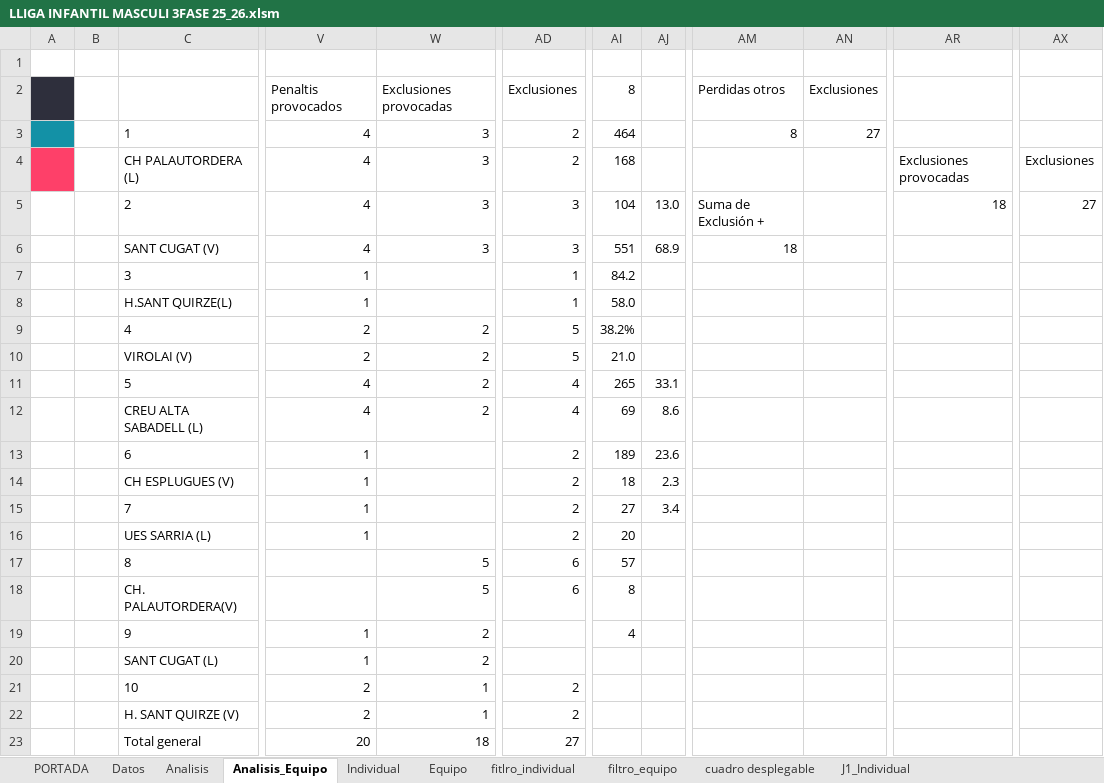
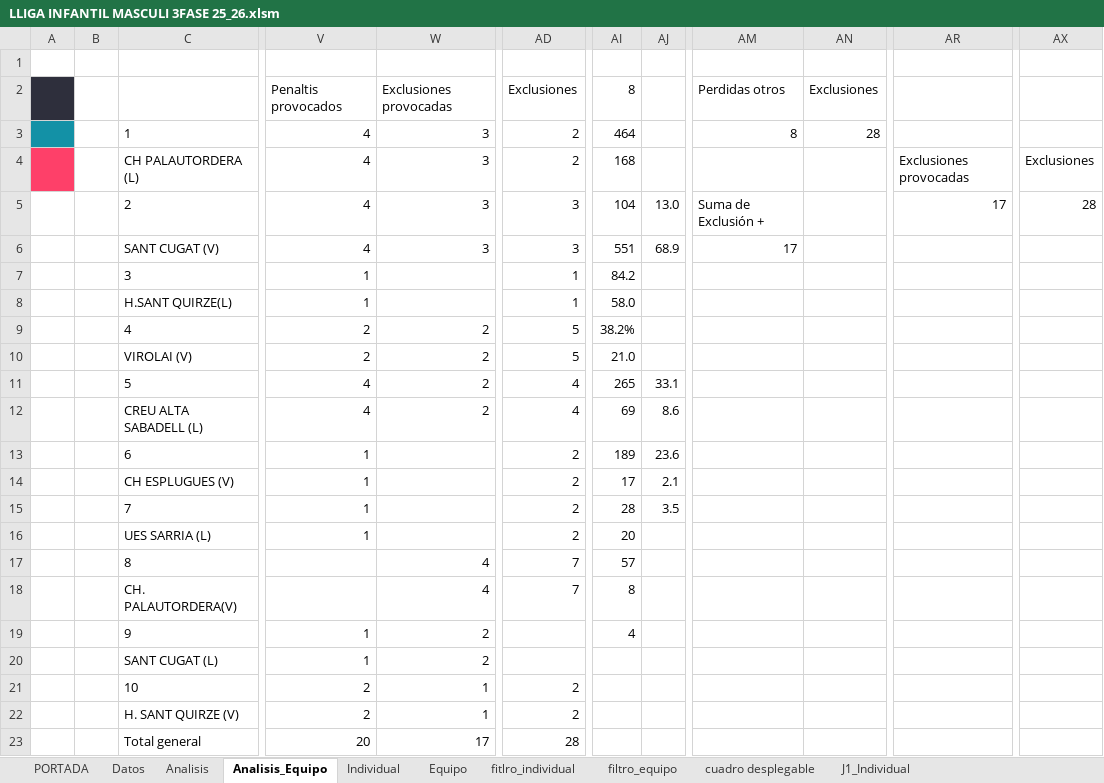
Before and after one commit to leonardoespejo1978-droid/handbol, an Excel workbook: public/LLIGA INFANTIL MASCULI 3FASE 25_26.xlsm, sheet Analisis_Equipo, drawn as a sheet; only a part is shown, gaps mark what is left out; values as stored, in another font and other column widths than the file's, no borders; charts and pictures not drawn; the diff names each change by its address in the sheet, - before the commit and + after, or states it on an @@ line.

Commit message:
correccion j8 estadistica

```diff
--- a/public/LLIGA INFANTIL MASCULI 3FASE 25_26.xlsm (sheet Analisis_Equipo)
+++ b/public/LLIGA INFANTIL MASCULI 3FASE 25_26.xlsm (sheet Analisis_Equipo)
-AN3: 27
+AN3: 28
-AR5: 18
+AR5: 17
-AX5: 27
+AX5: 28
-AM6: 18
+AM6: 17
-AI14: 18
+AI14: 17
-AJ14: 2.3
+AJ14: 2.1
-AI15: 27
+AI15: 28
-AJ15: 3.4
+AJ15: 3.5
-W17:W18: 5
+W17:W18: 4
-AD17:AD18: 6
+AD17:AD18: 7
-W23: 18
+W23: 17
-AD23: 27
+AD23: 28
```
Also changed, not shown: sheet Datos, charts or pictures.
